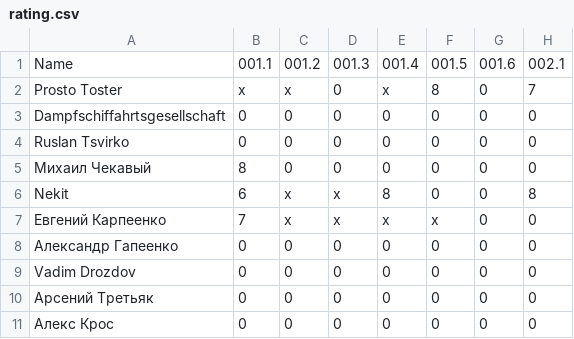
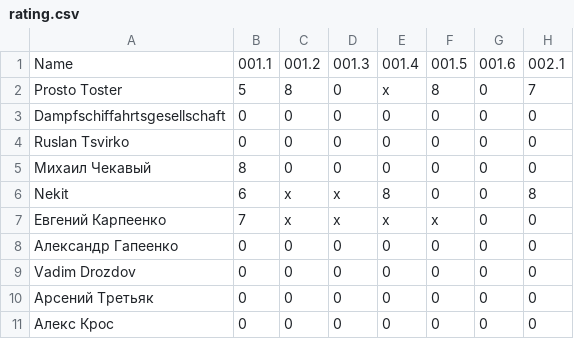
Before and after one commit to teachpyby/teachpyby.github.io, a CSV file: rating/rating.csv, drawn as a sheet; only a part is shown; the diff names each change by its address in the sheet, - before the commit and + after, or states it on an @@ line.

```diff
--- a/rating/rating.csv
+++ b/rating/rating.csv
-B2: x
+B2: 5
-C2: x
+C2: 8
```
Also changed, not shown: 1 other file.
